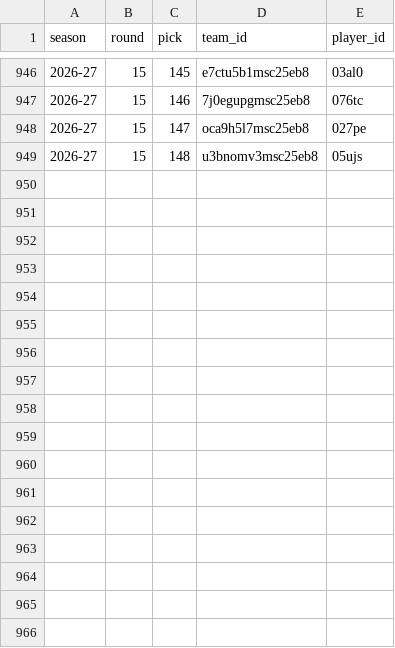
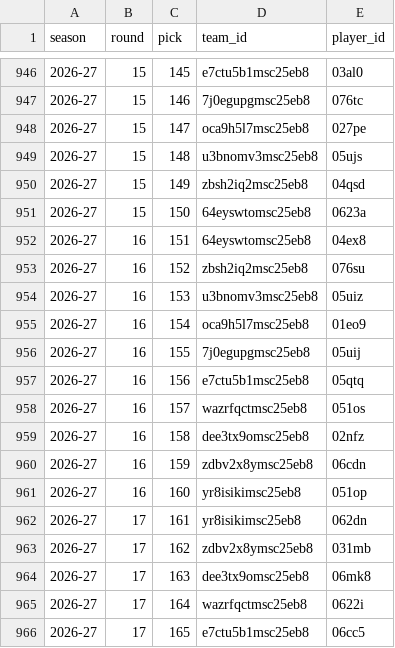
Before and after one commit to salty-api/fantrax-dashboard, a CSV file: data/draft.csv, drawn as a sheet; only a part is shown, gaps mark what is left out.

```diff
--- a/data/draft.csv
+++ b/data/draft.csv
@@ -949 +949,18 @@ season,round,pick,team_id,player_id
 2026-27,15,148,u3bnomv3msc25eb8,05ujs
+2026-27,15,149,zbsh2iq2msc25eb8,04qsd
+2026-27,15,150,64eyswtomsc25eb8,0623a
+2026-27,16,151,64eyswtomsc25eb8,04ex8
+2026-27,16,152,zbsh2iq2msc25eb8,076su
+2026-27,16,153,u3bnomv3msc25eb8,05uiz
+2026-27,16,154,oca9h5l7msc25eb8,01eo9
+2026-27,16,155,7j0egupgmsc25eb8,05uij
+2026-27,16,156,e7ctu5b1msc25eb8,05qtq
+2026-27,16,157,wazrfqctmsc25eb8,051os
+2026-27,16,158,dee3tx9omsc25eb8,02nfz
+2026-27,16,159,zdbv2x8ymsc25eb8,06cdn
+2026-27,16,160,yr8isikimsc25eb8,051op
+2026-27,17,161,yr8isikimsc25eb8,062dn
+2026-27,17,162,zdbv2x8ymsc25eb8,031mb
+2026-27,17,163,dee3tx9omsc25eb8,06mk8
+2026-27,17,164,wazrfqctmsc25eb8,0622i
+2026-27,17,165,e7ctu5b1msc25eb8,06cc5
```
Also changed, not shown: data/standings.csv, 35 other files.
